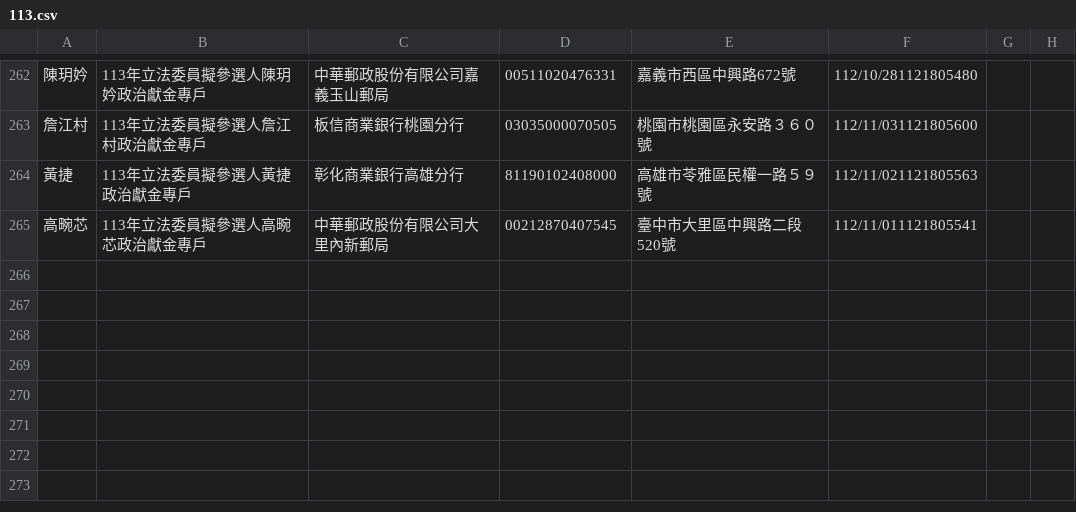
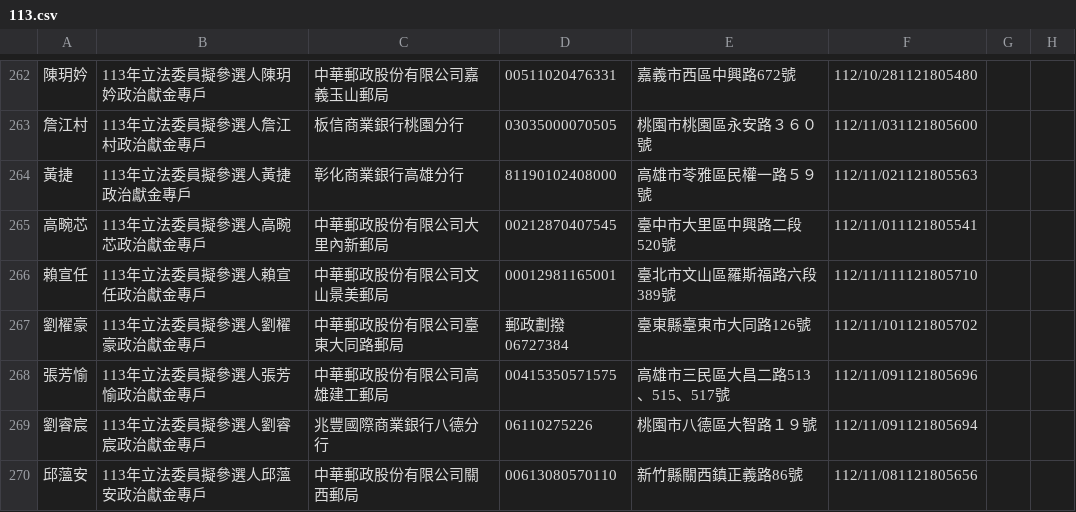
Before and after one commit to kiang/vote2024, a CSV file: sunshine.cy.gov.tw/113.csv, drawn as a sheet; only a part is shown, gaps mark what is left out; the diff names each change by its address in the sheet, - before the commit and + after, or states it on an @@ line.

Commit message:
auto update @ 2023-11-16 04:22:02

```diff
--- a/sunshine.cy.gov.tw/113.csv
+++ b/sunshine.cy.gov.tw/113.csv
+row 266: 賴宣任 | 113年立法委員擬參選人賴宣任政治獻金專戶 | 中華郵政股份有限公司文山景美郵局 | 00012981165001 | 臺北市文山區羅斯福路六段389號 | 112/11/111121805710
+row 267: 劉櫂豪 | 113年立法委員擬參選人劉櫂豪政治獻金專戶 | 中華郵政股份有限公司臺東大同路郵局 | 郵政劃撥06727384 | 臺東縣臺東市大同路126號 | 112/11/101121805702
+row 268: 張芳愉 | 113年立法委員擬參選人張芳愉政治獻金專戶 | 中華郵政股份有限公司高雄建工郵局 | 00415350571575 | 高雄市三民區大昌二路513、515、517號 | 112/11/091121805696
+row 269: 劉睿宸 | 113年立法委員擬參選人劉睿宸政治獻金專戶 | 兆豐國際商業銀行八德分行 | 06110275226 | 桃園市八德區大智路１９號 | 112/11/091121805694
+row 270: 邱薀安 | 113年立法委員擬參選人邱薀安政治獻金專戶 | 中華郵政股份有限公司關西郵局 | 00613080570110 | 新竹縣關西鎮正義路86號 | 112/11/081121805656
```
